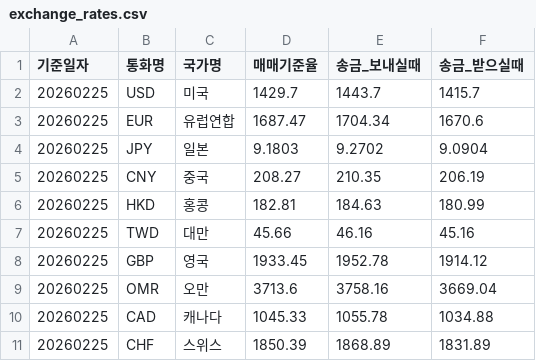
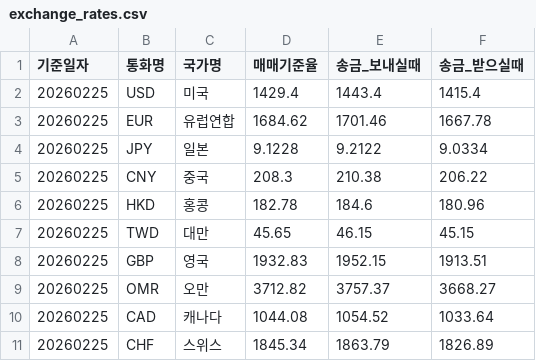
Before and after one commit to TEAM-BIRDIE/BeoTT, a CSV file: data/exchange_rates.csv, drawn as a sheet; only a part is shown; the diff covers the shown part only.

```diff
--- a/data/exchange_rates.csv
+++ b/data/exchange_rates.csv
@@ -1,11 +1,11 @@
 기준일자,통화명,국가명,매매기준율,송금_보내실때,송금_받으실때
-20260225,USD,미국,1429.7,1443.7,1415.7
-20260225,EUR,유럽연합,1687.47,1704.34,1670.6
-20260225,JPY,일본,9.1803,9.2702,9.0904
-20260225,CNY,중국,208.27,210.35,206.19
-20260225,HKD,홍콩,182.81,184.63,180.99
-20260225,TWD,대만,45.66,46.16,45.16
-20260225,GBP,영국,1933.45,1952.78,1914.12
-20260225,OMR,오만,3713.6,3758.16,3669.04
-20260225,CAD,캐나다,1045.33,1055.78,1034.88
-20260225,CHF,스위스,1850.39,1868.89,1831.89
+20260225,USD,미국,1429.4,1443.4,1415.4
+20260225,EUR,유럽연합,1684.62,1701.46,1667.78
+20260225,JPY,일본,9.1228,9.2122,9.0334
+20260225,CNY,중국,208.3,210.38,206.22
+20260225,HKD,홍콩,182.78,184.6,180.96
+20260225,TWD,대만,45.65,46.15,45.15
+20260225,GBP,영국,1932.83,1952.15,1913.51
+20260225,OMR,오만,3712.82,3757.37,3668.27
+20260225,CAD,캐나다,1044.08,1054.52,1033.64
+20260225,CHF,스위스,1845.34,1863.79,1826.89
```
Also changed, not shown: 113 edited cells elsewhere in this file, 1 other file.
